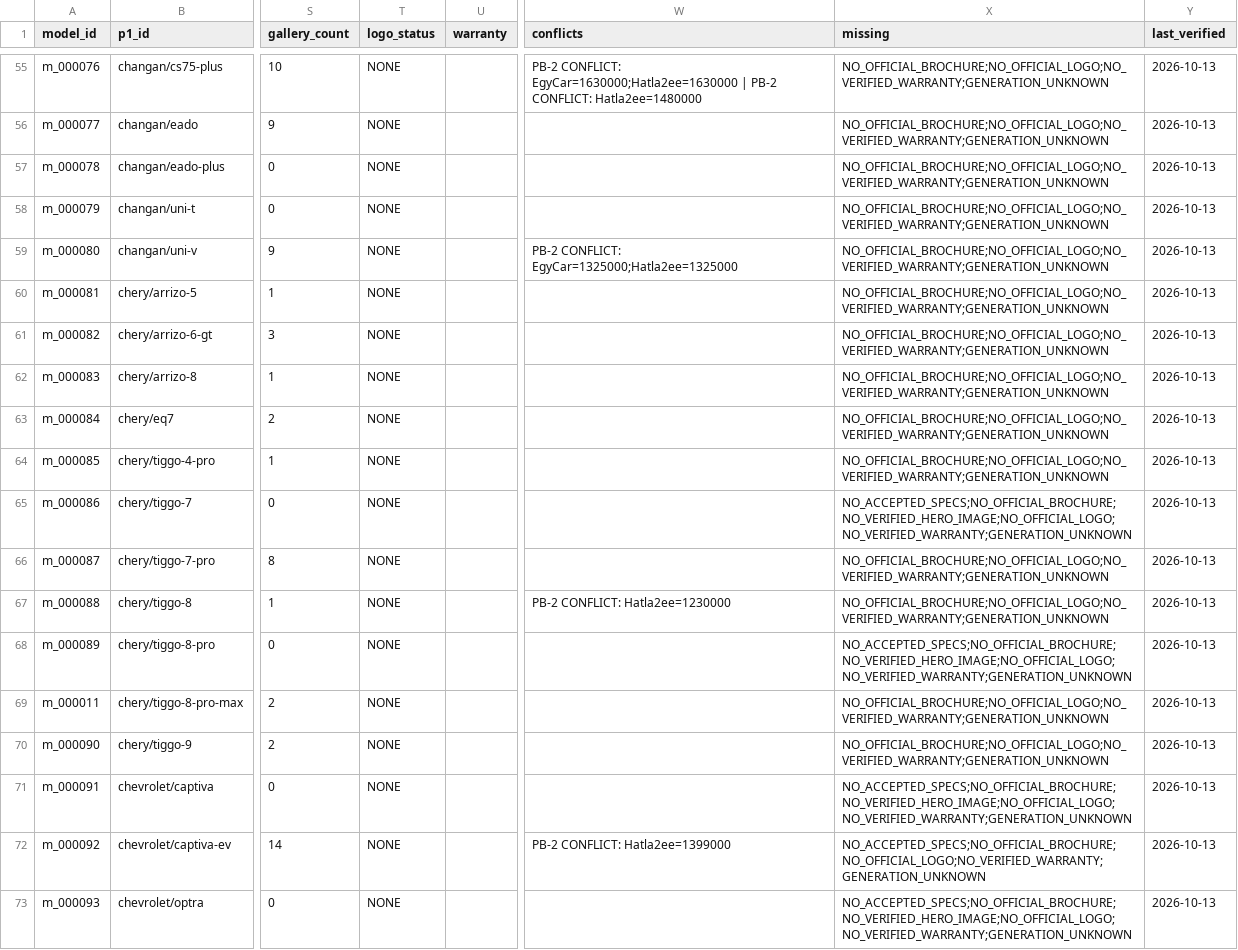
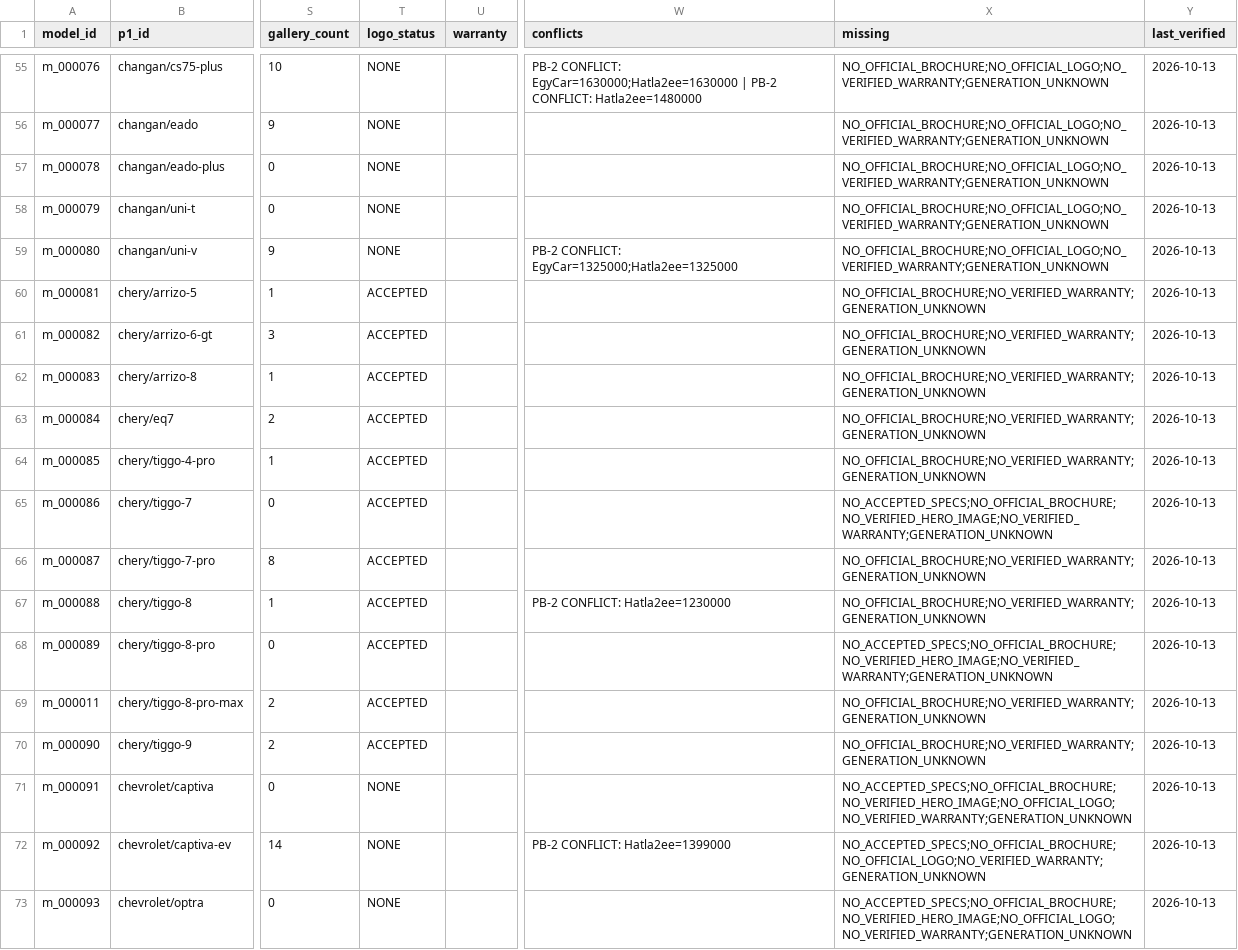
Before and after one commit to KingMega1/scratch, a CSV file: vehicle-data/review/u11_coverage.csv, drawn as a sheet; only a part is shown, gaps mark what is left out; the diff covers the shown part only; the diff names each change by its address in the sheet, - before the commit and + after, or states it on an @@ line.

```diff
--- a/vehicle-data/review/u11_coverage.csv
+++ b/vehicle-data/review/u11_coverage.csv
-T60:T70 (logo_status): NONE
+T60:T70 (logo_status): ACCEPTED
-X60:X64 (missing): NO_OFFICIAL_BROCHURE;NO_OFFICIAL_LOGO;NO_VERIFIED_WARRANTY;GENERATION_UNKNOWN
+X60:X64 (missing): NO_OFFICIAL_BROCHURE;NO_VERIFIED_WARRANTY;GENERATION_UNKNOWN
-X65 (missing): NO_ACCEPTED_SPECS;NO_OFFICIAL_BROCHURE;NO_VERIFIED_HERO_IMAGE;NO_OFFICIAL_LOGO;NO_VERIFIED_WARRANTY;GENERATION_UNKNOWN
+X65 (missing): NO_ACCEPTED_SPECS;NO_OFFICIAL_BROCHURE;NO_VERIFIED_HERO_IMAGE;NO_VERIFIED_WARRANTY;GENERATION_UNKNOWN
-X66:X67 (missing): NO_OFFICIAL_BROCHURE;NO_OFFICIAL_LOGO;NO_VERIFIED_WARRANTY;GENERATION_UNKNOWN
+X66:X67 (missing): NO_OFFICIAL_BROCHURE;NO_VERIFIED_WARRANTY;GENERATION_UNKNOWN
-X68 (missing): NO_ACCEPTED_SPECS;NO_OFFICIAL_BROCHURE;NO_VERIFIED_HERO_IMAGE;NO_OFFICIAL_LOGO;NO_VERIFIED_WARRANTY;GENERATION_UNKNOWN
+X68 (missing): NO_ACCEPTED_SPECS;NO_OFFICIAL_BROCHURE;NO_VERIFIED_HERO_IMAGE;NO_VERIFIED_WARRANTY;GENERATION_UNKNOWN
-X69:X70 (missing): NO_OFFICIAL_BROCHURE;NO_OFFICIAL_LOGO;NO_VERIFIED_WARRANTY;GENERATION_UNKNOWN
+X69:X70 (missing): NO_OFFICIAL_BROCHURE;NO_VERIFIED_WARRANTY;GENERATION_UNKNOWN
```
Also changed, not shown: 127 edited cells elsewhere in this file, 5 other files.
